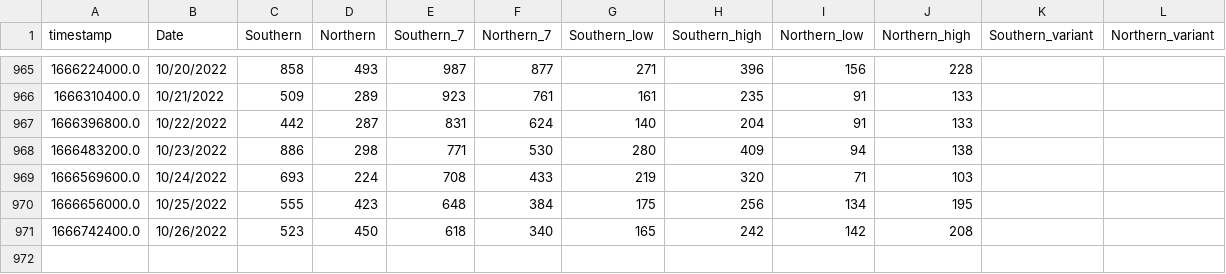
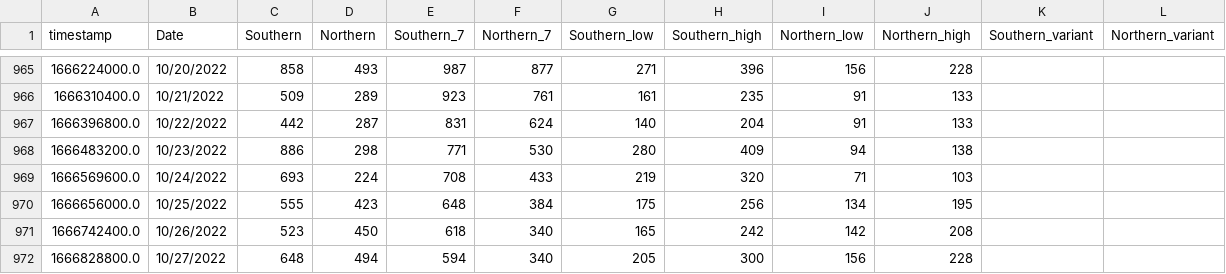
Before and after one commit to edgecollective/wastewater-parse, a CSV file: waste.csv, drawn as a sheet; only a part is shown, gaps mark what is left out; the diff names each change by its address in the sheet, - before the commit and + after, or states it on an @@ line.

Commit message:
update

```diff
--- a/waste.csv
+++ b/waste.csv
+row 972: 1666828800.0 | 10/27/2022 | 648 | 494 | 594 | 340 | 205 | 300 | 156 | 228
```
